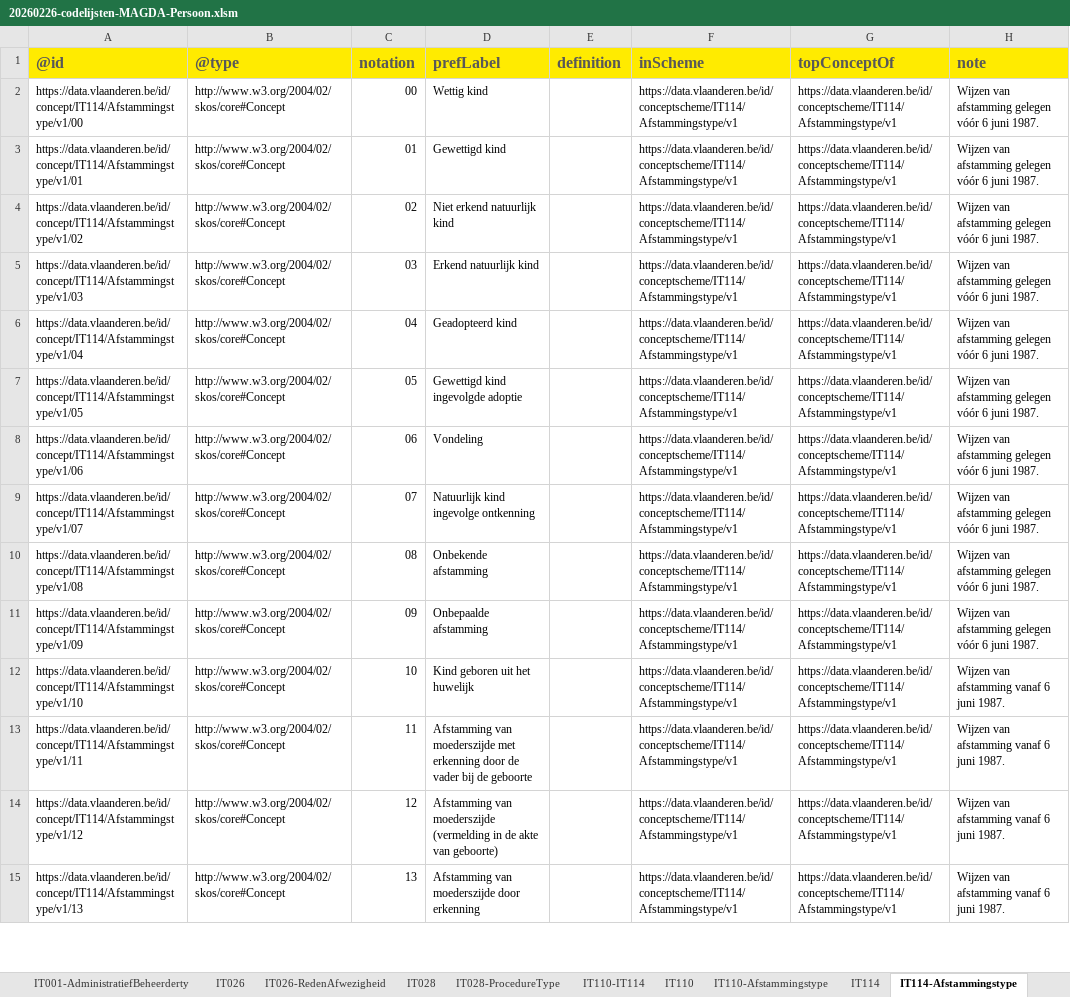
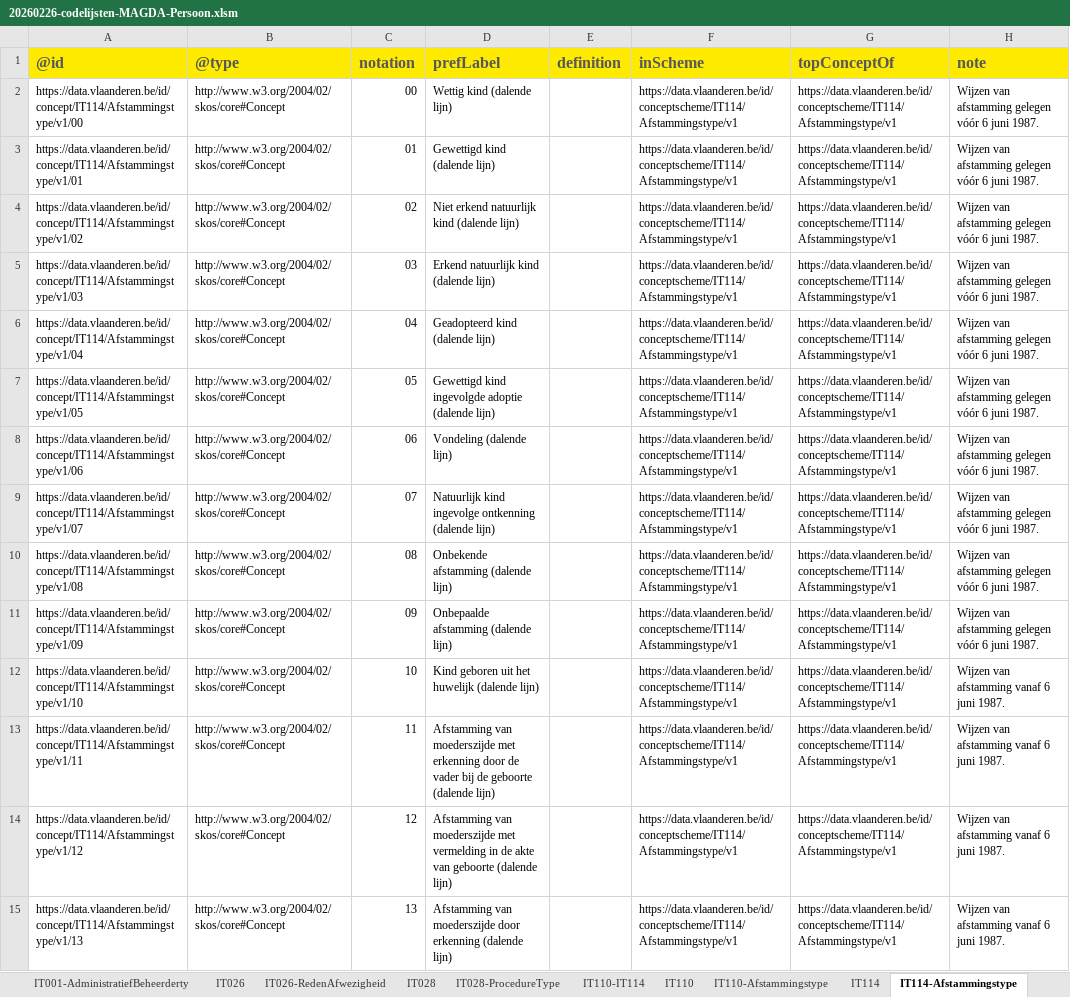
Before and after one commit to Informatievlaanderen/OSLOthema-persoon, an Excel workbook: resources/OSLO-Persoon-MAGDA-IM/artefacts/codelijsten/20260226-codelijsten-MAGDA-Persoon.xlsm, sheet IT114-Afstammingstype, drawn as a sheet; only a part is shown; values as stored, in another font and other column widths than the file's, no borders; the diff covers the shown part only; the diff names each change by its address in the sheet, - before the commit and + after, or states it on an @@ line.

```diff
--- a/resources/OSLO-Persoon-MAGDA-IM/artefacts/codelijsten/20260226-codelijsten-MAGDA-Persoon.xlsm (sheet IT114-Afstammingstype)
+++ b/resources/OSLO-Persoon-MAGDA-IM/artefacts/codelijsten/20260226-codelijsten-MAGDA-Persoon.xlsm (sheet IT114-Afstammingstype)
-D2 (prefLabel): Wettig kind
+D2 (prefLabel): Wettig kind (dalende lijn)
-D3 (prefLabel): Gewettigd kind
+D3 (prefLabel): Gewettigd kind (dalende lijn)
-D4 (prefLabel): Niet erkend natuurlijk kind
+D4 (prefLabel): Niet erkend natuurlijk kind (dalende lijn)
-D5 (prefLabel): Erkend natuurlijk kind
+D5 (prefLabel): Erkend natuurlijk kind (dalende lijn)
-D6 (prefLabel): Geadopteerd kind
+D6 (prefLabel): Geadopteerd kind (dalende lijn)
-D7 (prefLabel): Gewettigd kind ingevolgde adoptie
+D7 (prefLabel): Gewettigd kind ingevolgde adoptie (dalende lijn)
-D8 (prefLabel): Vondeling
+D8 (prefLabel): Vondeling (dalende lijn)
-D9 (prefLabel): Natuurlijk kind ingevolge ontkenning
+D9 (prefLabel): Natuurlijk kind ingevolge ontkenning (dalende lijn)
-D10 (prefLabel): Onbekende afstamming
+D10 (prefLabel): Onbekende afstamming (dalende lijn)
-D11 (prefLabel): Onbepaalde afstamming
+D11 (prefLabel): Onbepaalde afstamming (dalende lijn)
-D12 (prefLabel): Kind geboren uit het huwelijk
+D12 (prefLabel): Kind geboren uit het huwelijk (dalende lijn)
-D13 (prefLabel): …de geboorte
+D13 (prefLabel): …de geboorte (dalende lijn)
-D14 (prefLabel): …van moederszijde (vermelding in de akte van geboorte)
+D14 (prefLabel): …van moederszijde met vermelding in de akte van geboorte (dalende lijn)
-D15 (prefLabel): …door erkenning
+D15 (prefLabel): …door erkenning (dalende lijn)
```
Also changed, not shown: 20 edited cells and cell formats elsewhere in this sheet, sheet IT110-IT114, sheet MAGDA-Persoon, sheet IT110-Afstammingstype, hidden cells, charts or pictures, 11 other files.
